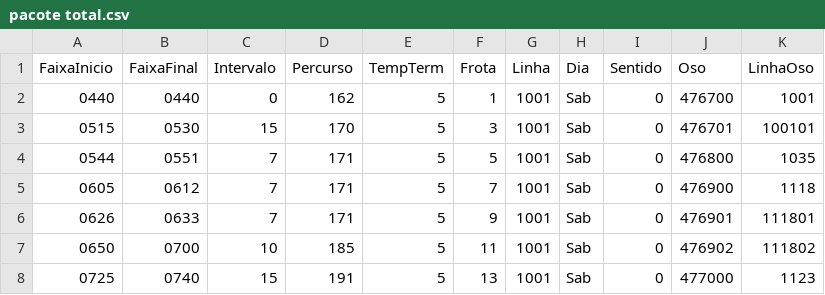
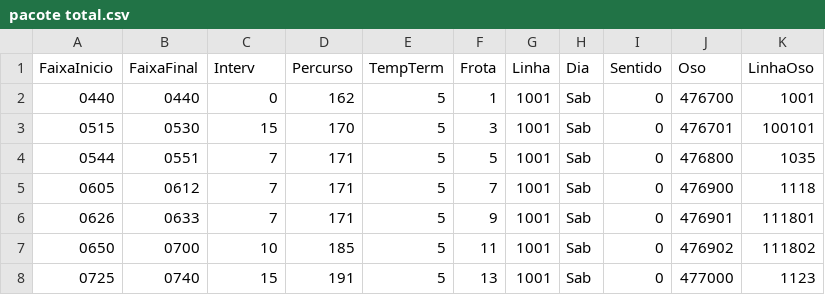
Before and after one commit to eudeleal/AutoSIGET, a CSV file: pacote total.csv, drawn as a sheet; only a part is shown.

```diff
--- a/pacote total.csv
+++ b/pacote total.csv
@@ -1,2 +1,2 @@
-FaixaInicio; FaixaFinal; Intervalo; Percurso; TempTerm; Frota; Linha; Dia; Sentido; Oso   ; LinhaOso
+FaixaInicio; FaixaFinal; Interv; Percurso; TempTerm; Frota; Linha; Dia; Sentido; Oso   ; LinhaOso
        0440;       0440;         0;      162;        5;     1;  1001; Sab;       0; 476700;     1001
```
Also changed, not shown: 4 other files.
